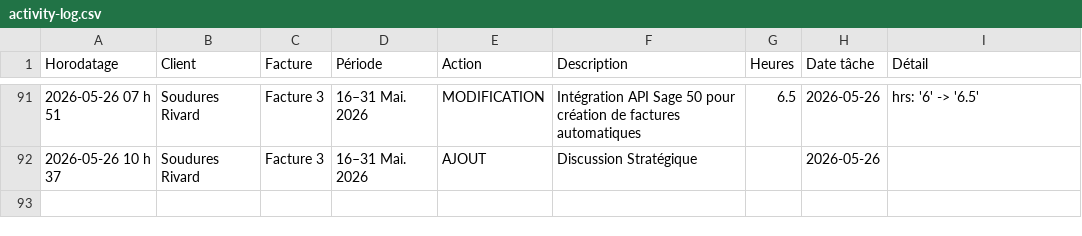
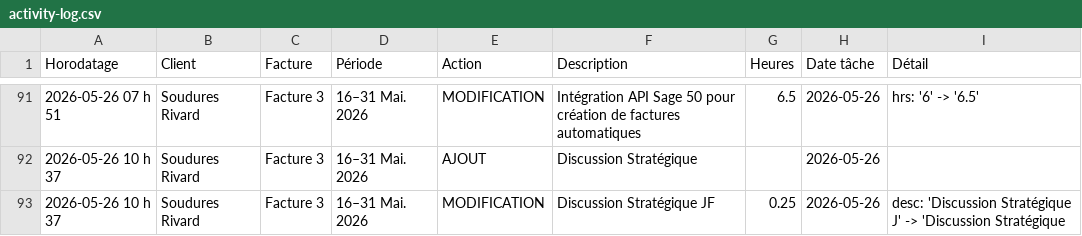
Before and after one commit to kchaouche17/billing-app, a CSV file: soudures-rivard/logs/activity-log.csv, drawn as a sheet; only a part is shown, gaps mark what is left out.

Commit message:
Activity log: 1 event

```diff
--- a/soudures-rivard/logs/activity-log.csv
+++ b/soudures-rivard/logs/activity-log.csv
@@ -92 +92,2 @@ Horodatage,Client,Facture,Période,Action,Description,Heures,Date tâche,Détail
 "2026-05-26 10 h 37","Soudures Rivard","Facture 3","16–31 Mai. 2026","AJOUT","Discussion Stratégique","","2026-05-26",""
+"2026-05-26 10 h 37","Soudures Rivard","Facture 3","16–31 Mai. 2026","MODIFICATION","Discussion Stratégique JF","0.25","2026-05-26","desc: 'Discussion Stratégique J' -> 'Discussion Stratégique "
```
